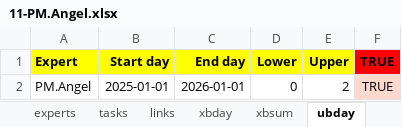
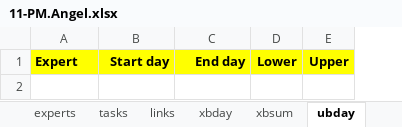
Before and after one commit to romz-pl/yumbo, an Excel workbook: ampl-data-input-excel/11-PM.Angel/11-PM.Angel.xlsx, sheet ubday, drawn as a sheet; values as stored, in another font and other column widths than the file's, no borders; the diff names each change by its address in the sheet, - before the commit and + after, or states it on an @@ line.

```diff
--- a/ampl-data-input-excel/11-PM.Angel/11-PM.Angel.xlsx (sheet ubday)
+++ b/ampl-data-input-excel/11-PM.Angel/11-PM.Angel.xlsx (sheet ubday)
-column F, row 1: TRUE
-row 2: PM.Angel | 2025-01-01 | 2026-01-01 | 0 | 2 | TRUE
```
Also changed, not shown: sheet xbday, sheet public holidays, sheet expert bounds, formulas that keep their value, ampl-data-input-excel/10-PM.Daniel/10-PM.Daniel.xlsx, ampl-data-input-excel/12-PM.Lisa/12-PM.Lisa.xlsx, 8 other files.
